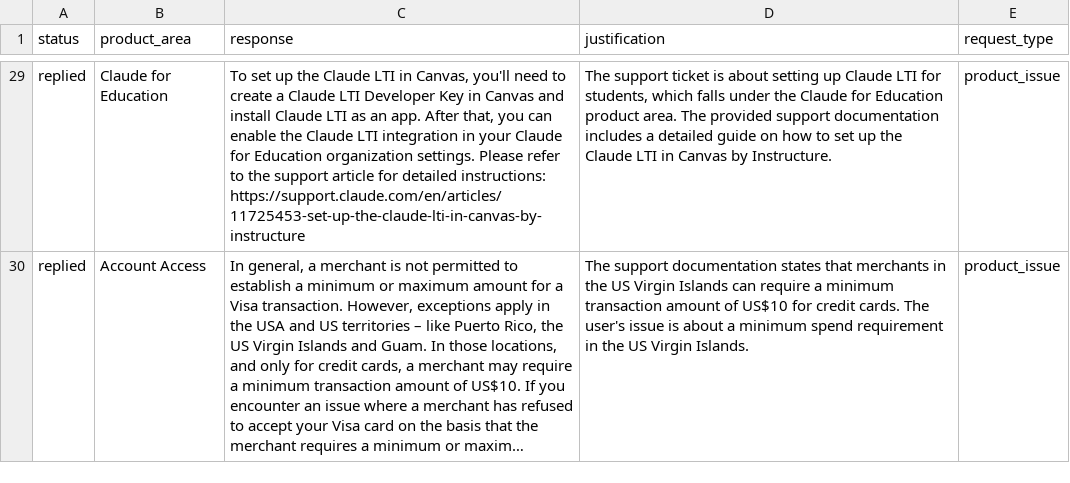
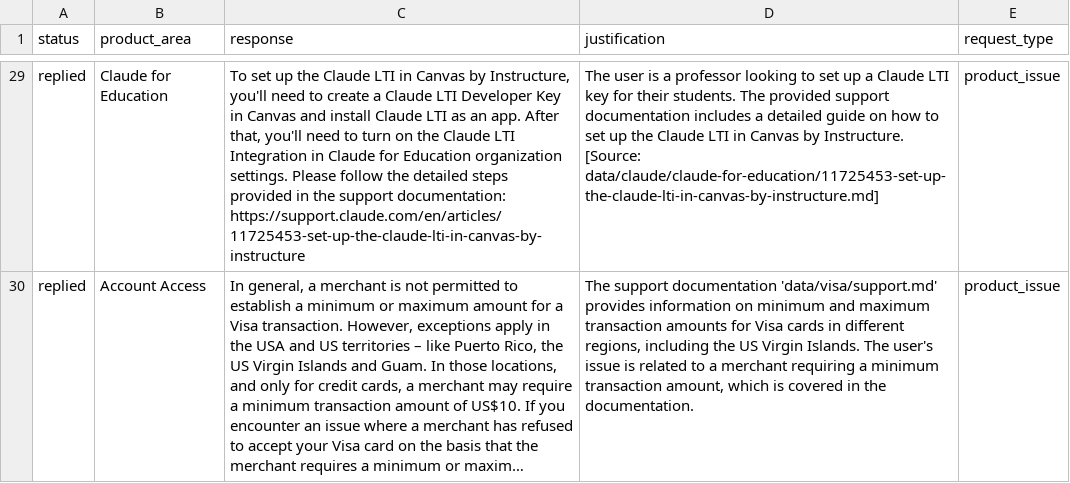
Before and after one commit to ssmadhavan006/hackerrank-orchestrate-may26, a CSV file: support_tickets/output.csv, drawn as a sheet; only a part is shown, gaps mark what is left out; long unchanged cells end in …; the diff covers the shown part only; the diff names each change by its address in the sheet, - before the commit and + after, or states it on an @@ line.

```diff
--- a/support_tickets/output.csv
+++ b/support_tickets/output.csv
-C29 (response): …LTI in Canvas, you'll need to create a Claude LTI Developer Key in Canvas and install Claude LTI as an app. After that, you can enable the Claude LTI integration in your Claude for Education organization settings. Please refer to the support article for detailed instructions: https://support.claude.com/en/articles/11725453-set-up-the-claude-lti-in-canvas-by-instructure
+C29 (response): …LTI in Canvas by Instructure, you'll need to create a Claude LTI Developer Key in Canvas and install Claude LTI as an app. After that, you'll need to turn on the Claude LTI Integration in Claude for Education organization settings. Please follow the detailed steps provided in the support documentation: https://support.claude.com/en/articles/11725453-set-up-the-claude-lti-in-canvas-by-instructure
-D29 (justification): The support ticket is about setting up Claude LTI for students, which falls under the Claude for Education product area. The provided support documentation includes a detailed guide on how to set up the Claude LTI in Canvas by Instructure.
+D29 (justification): The user is a professor looking to set up a Claude LTI key for their students. The provided support documentation includes a detailed guide on how to set up the Claude LTI in Canvas by Instructure. [Source: data/claude/claude-for-education/11725453-set-up-the-claude-lti-in-canvas-by-instructure.md]
-D30 (justification): …support documentation states that merchants in the US Virgin Islands can require a minimum transaction amount of US$10 for credit cards. The user's issue is about a minimum spend requirement in the US Virgin Islands.
+D30 (justification): …support documentation 'data/visa/support.md' provides information on minimum and maximum transaction amounts for Visa cards in different regions, including the US Virgin Islands. The user's issue is related to a merchant requiring a minimum transaction amount, which is covered in the documentation.
```
Also changed, not shown: 2 added rows, 2 removed rows and 60 edited cells elsewhere in this file, support_tickets/output_sample.csv, 1 other file.
